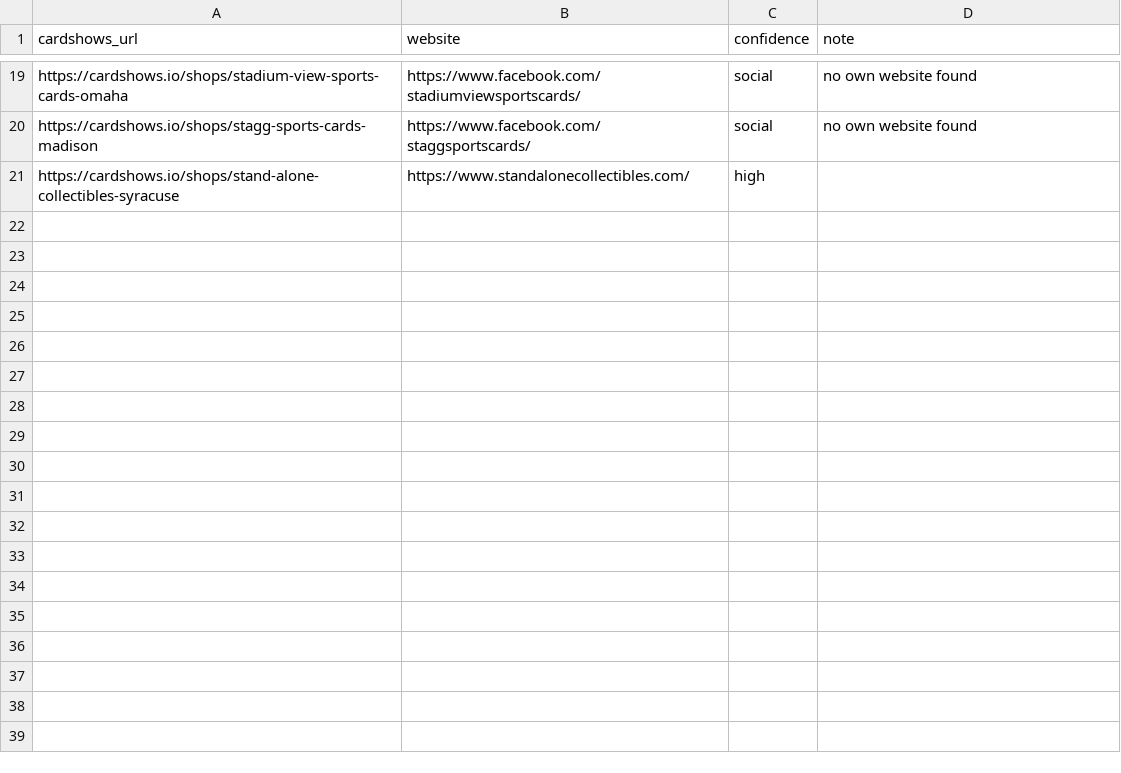
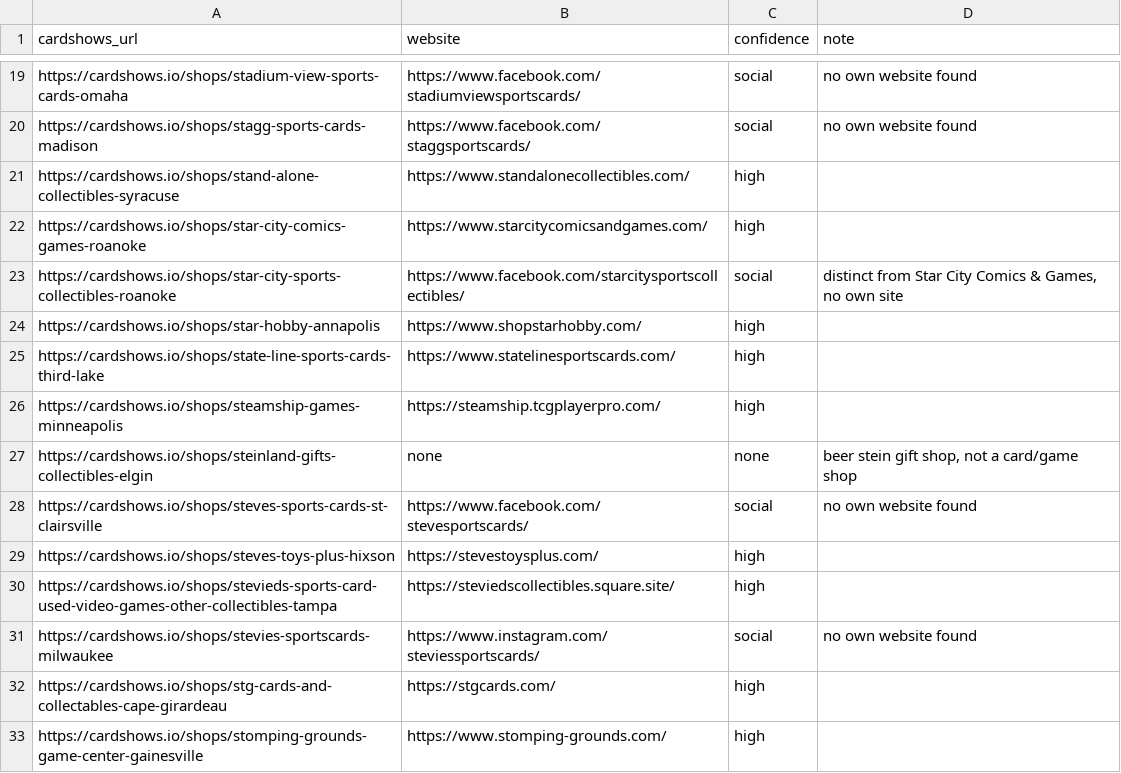
Before and after one commit to rseay-bot/test, a CSV file: results/parts/part_22.csv, drawn as a sheet; only a part is shown, gaps mark what is left out.

```diff
--- a/results/parts/part_22.csv
+++ b/results/parts/part_22.csv
@@ -21 +21,13 @@ https://cardshows.io/shops/stagg-sports-cards-madison,https://www.facebook.com/s
 https://cardshows.io/shops/stand-alone-collectibles-syracuse,https://www.standalonecollectibles.com/,high,
+https://cardshows.io/shops/star-city-comics-games-roanoke,https://www.starcitycomicsandgames.com/,high,
+https://cardshows.io/shops/star-city-sports-collectibles-roanoke,https://www.facebook.com/starcitysportscollectibles/,social,"distinct from Star City Comics & Games, no own site"
+https://cardshows.io/shops/star-hobby-annapolis,https://www.shopstarhobby.com/,high,
+https://cardshows.io/shops/state-line-sports-cards-third-lake,https://www.statelinesportscards.com/,high,
+https://cardshows.io/shops/steamship-games-minneapolis,https://steamship.tcgplayerpro.com/,high,
+https://cardshows.io/shops/steinland-gifts-collectibles-elgin,none,none,"beer stein gift shop, not a card/game shop"
+https://cardshows.io/shops/steves-sports-cards-st-clairsville,https://www.facebook.com/stevesportscards/,social,no own website found
+https://cardshows.io/shops/steves-toys-plus-hixson,https://stevestoysplus.com/,high,
+https://cardshows.io/shops/stevieds-sports-card-used-video-games-other-collectibles-tampa,https://steviedscollectibles.square.site/,high,
+https://cardshows.io/shops/stevies-sportscards-milwaukee,https://www.instagram.com/steviessportscards/,social,no own website found
+https://cardshows.io/shops/stg-cards-and-collectables-cape-girardeau,https://stgcards.com/,high,
+https://cardshows.io/shops/stomping-grounds-game-center-gainesville,https://www.stomping-grounds.com/,high,
```
Also changed, not shown: results/parts/part_19.csv.
